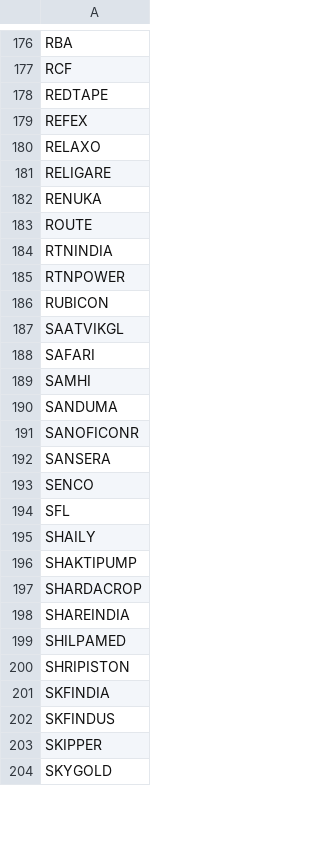
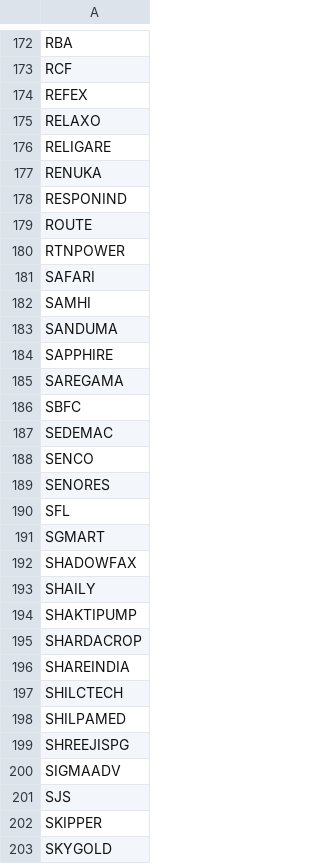
Before and after one commit to rishabhjain0295-web/nifty500-momentum-backtest, a CSV file: data/universes/niftymicrocap250.csv, drawn as a sheet; only a part is shown, gaps mark what is left out; the diff covers the shown part only.

```diff
--- a/data/universes/niftymicrocap250.csv
+++ b/data/universes/niftymicrocap250.csv
@@ -177,3 +173,2 @@ RBA
 RCF
-REDTAPE
 REFEX
@@ -182,7 +177,5 @@ RELIGARE
 RENUKA
+RESPONIND
 ROUTE
-RTNINDIA
 RTNPOWER
-RUBICON
-SAATVIKGL
 SAFARI
@@ -190,6 +183,11 @@ SAMHI
 SANDUMA
-SANOFICONR
-SANSERA
+SAPPHIRE
+SAREGAMA
+SBFC
+SEDEMAC
 SENCO
+SENORES
 SFL
+SGMART
+SHADOWFAX
 SHAILY
@@ -198,6 +196,7 @@ SHARDACROP
 SHAREINDIA
+SHILCTECH
 SHILPAMED
-SHRIPISTON
-SKFINDIA
-SKFINDUS
+SHREEJISPG
+SIGMAADV
+SJS
 SKIPPER
```
Also changed, not shown: 33 added rows, 36 removed rows and 14 edited cells elsewhere in this file, data/fno_stocks.csv, data/universes/nifty100.csv, 8 other files.
